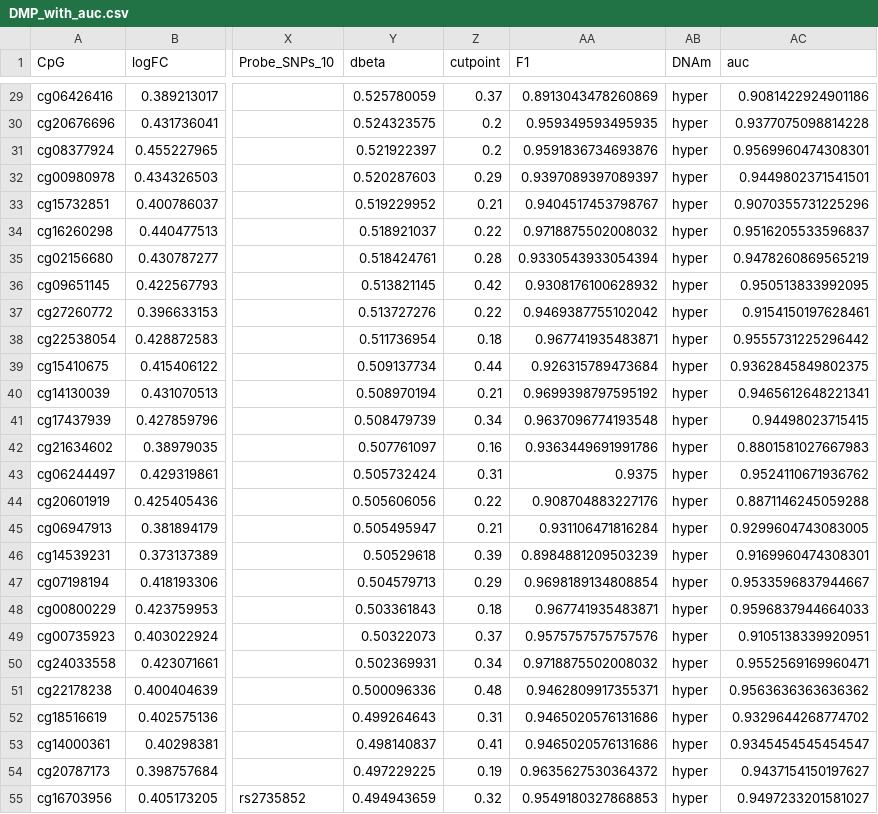
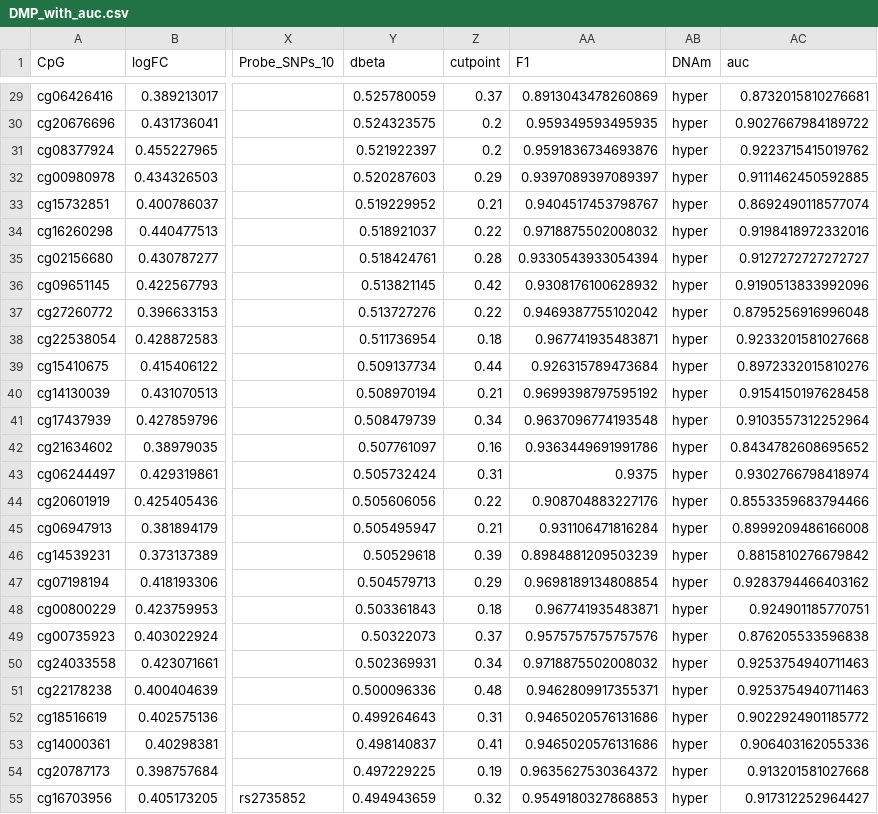
Before and after one commit to ajimmyyy/Methylation_analysis_prostate_cancer, a CSV file: Data/Data-ROC_AUC/DMP_with_auc.csv, drawn as a sheet; only a part is shown, gaps mark what is left out; the diff covers the shown part only; the diff names each change by its address in the sheet, - before the commit and + after, or states it on an @@ line.

```diff
--- a/Data/Data-ROC_AUC/DMP_with_auc.csv
+++ b/Data/Data-ROC_AUC/DMP_with_auc.csv
-AC29 (auc): 0.9081422924901186
+AC29 (auc): 0.8732015810276681
-AC30 (auc): 0.9377075098814228
+AC30 (auc): 0.9027667984189722
-AC31 (auc): 0.9569960474308301
+AC31 (auc): 0.9223715415019762
-AC32 (auc): 0.9449802371541501
+AC32 (auc): 0.9111462450592885
-AC33 (auc): 0.9070355731225296
+AC33 (auc): 0.8692490118577074
-AC34 (auc): 0.9516205533596837
+AC34 (auc): 0.9198418972332016
-AC35 (auc): 0.9478260869565219
+AC35 (auc): 0.9127272727272727
-AC36 (auc): 0.950513833992095
+AC36 (auc): 0.9190513833992096
-AC37 (auc): 0.9154150197628461
+AC37 (auc): 0.8795256916996048
-AC38 (auc): 0.9555731225296442
+AC38 (auc): 0.9233201581027668
-AC39 (auc): 0.9362845849802375
+AC39 (auc): 0.8972332015810276
-AC40 (auc): 0.9465612648221341
+AC40 (auc): 0.9154150197628458
-AC41 (auc): 0.94498023715415
+AC41 (auc): 0.9103557312252964
-AC42 (auc): 0.8801581027667983
+AC42 (auc): 0.8434782608695652
-AC43 (auc): 0.9524110671936762
+AC43 (auc): 0.9302766798418974
-AC44 (auc): 0.8871146245059288
+AC44 (auc): 0.8553359683794466
-AC45 (auc): 0.9299604743083005
+AC45 (auc): 0.8999209486166008
-AC46 (auc): 0.9169960474308301
+AC46 (auc): 0.8815810276679842
-AC47 (auc): 0.9533596837944667
+AC47 (auc): 0.9283794466403162
-AC48 (auc): 0.9596837944664033
+AC48 (auc): 0.924901185770751
-AC49 (auc): 0.9105138339920951
+AC49 (auc): 0.876205533596838
-AC50 (auc): 0.9552569169960471
+AC50 (auc): 0.9253754940711463
-AC51 (auc): 0.9563636363636362
+AC51 (auc): 0.9253754940711463
-AC52 (auc): 0.9329644268774702
+AC52 (auc): 0.9022924901185772
-AC53 (auc): 0.9345454545454547
+AC53 (auc): 0.906403162055336
-AC54 (auc): 0.9437154150197627
+AC54 (auc): 0.913201581027668
-AC55 (auc): 0.9497233201581027
+AC55 (auc): 0.917312252964427
```
Also changed, not shown: 157 edited cells elsewhere in this file, 5 other files.
